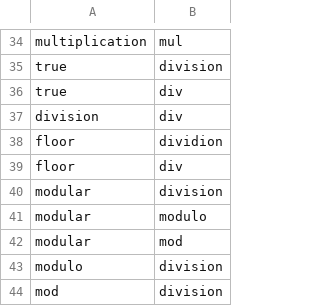
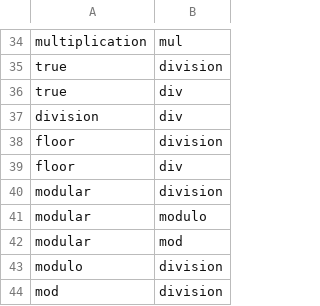
Before and after one commit to sedona-thomas/Database-Project, a CSV file: search/similar_keywords.csv, drawn as a sheet; only a part is shown, gaps mark what is left out.

Commit message:
Create similar_keywords.csv

```diff
--- a/search/similar_keywords.csv
+++ b/search/similar_keywords.csv
@@ -37,3 +37,3 @@ true,div
 division,div
-floor,dividion
+floor,division
 floor,div
```
